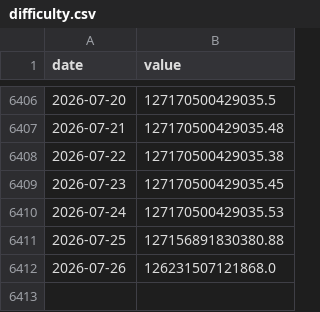
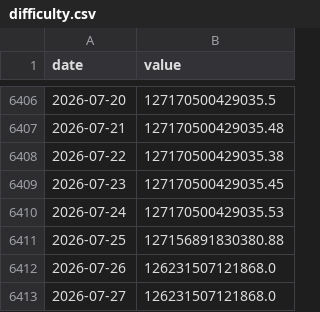
Before and after one commit to AlonzoBenz/BitcoinTerminal, a CSV file: data/raw/difficulty.csv, drawn as a sheet; only a part is shown, gaps mark what is left out; the diff names each change by its address in the sheet, - before the commit and + after, or states it on an @@ line.

```diff
--- a/data/raw/difficulty.csv
+++ b/data/raw/difficulty.csv
+row 6413: 2026-07-27 | 126231507121868.0
```
Also changed, not shown: data/monthly.csv, data/raw/btc_dominance_daily.csv, 4 other files.
